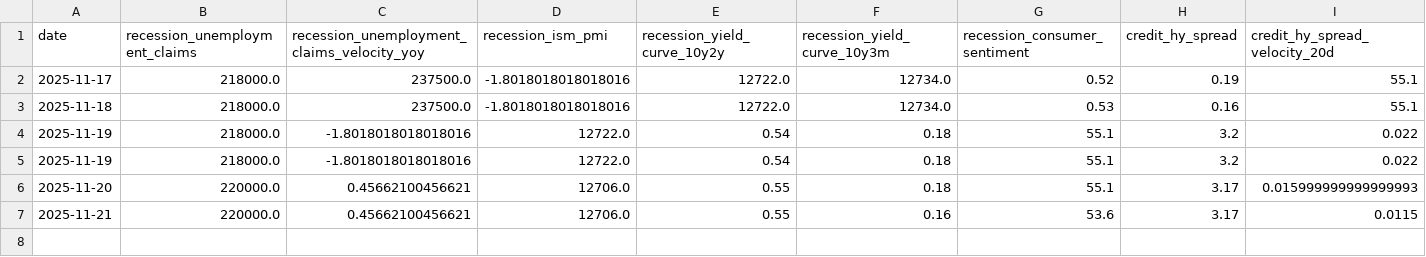
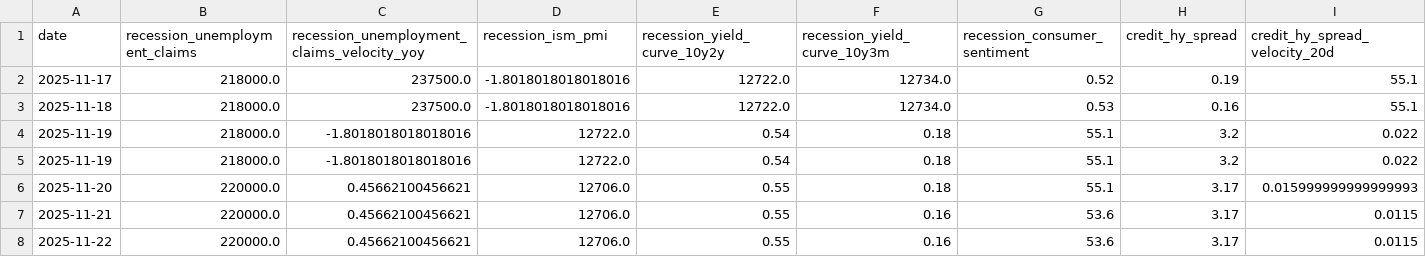
Before and after one commit to ducroq/Aegis, a CSV file: dashboard/data/raw_indicators.csv, drawn as a sheet; only a part is shown; rows hold the shown columns only; the diff names each change by its address in the sheet, - before the commit and + after, or states it on an @@ line.

```diff
--- a/dashboard/data/raw_indicators.csv
+++ b/dashboard/data/raw_indicators.csv
+row 8: 2025-11-22 | 220000.0 | 0.45662100456621 | 12706.0 | 0.55 | 0.16 | 53.6 | 3.17 | 0.0115
```
Also changed, not shown: dashboard/data/risk_scores.csv, data/history/raw_indicators.csv, 1 other file.
